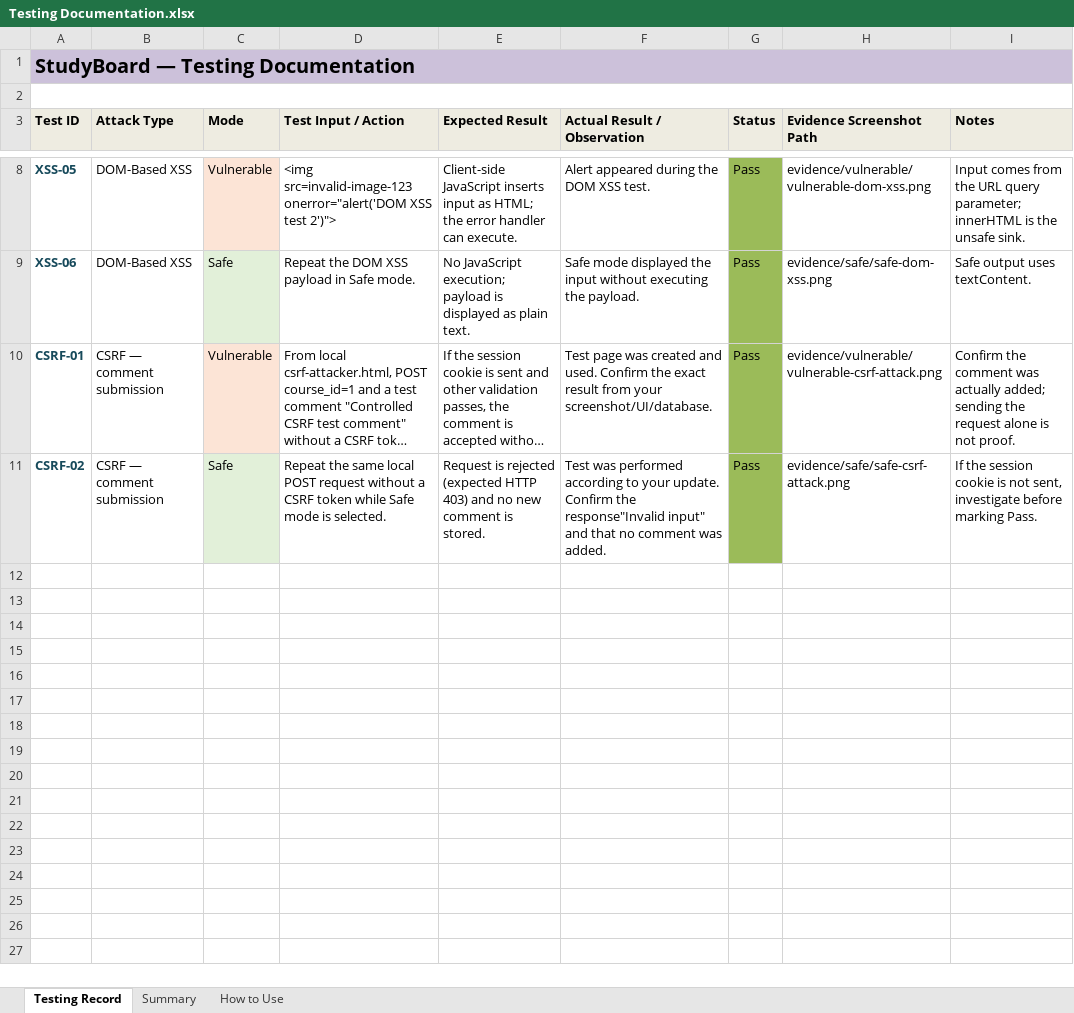
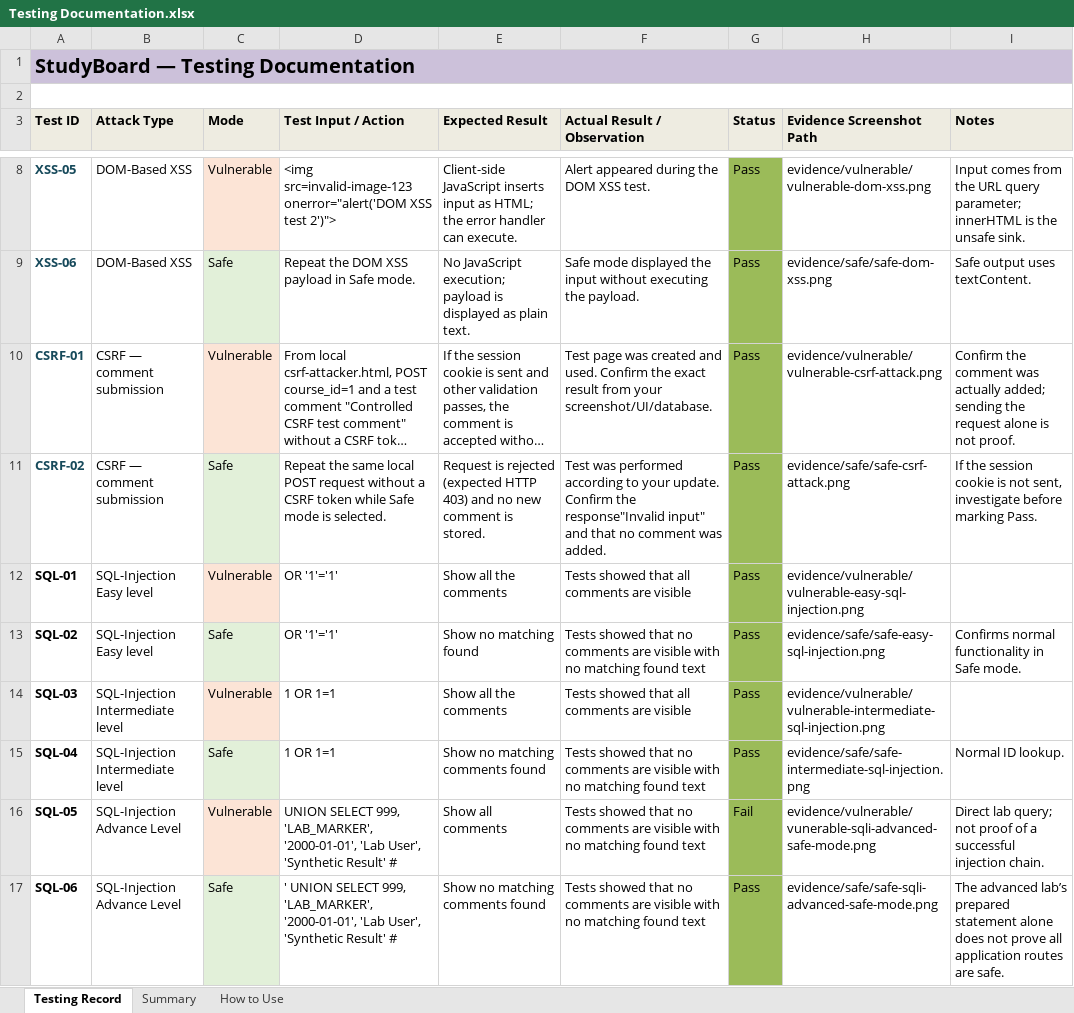
Before and after one commit to NayabMaryam/Education-System, an Excel workbook: Testing Documentation.xlsx, sheet Testing Record, drawn as a sheet; only a part is shown, gaps mark what is left out; long unchanged cells end in …; values as stored, in another font and other column widths than the file's, no borders; the diff names each change by its address in the sheet, - before the commit and + after, or states it on an @@ line.

Commit message:
Added Advanced level of SQL injection

```diff
--- a/Testing Documentation.xlsx (sheet Testing Record)
+++ b/Testing Documentation.xlsx (sheet Testing Record)
+row 12: SQL-01 | SQL-Injection Easy level | Vulnerable | OR '1'='1' | Show all the comments | Tests showed that all comments are visible | Pass | evidence/vulnerable/vulnerable-easy-sql-injection.png
+row 13: SQL-02 | SQL-Injection Easy level | Safe | OR '1'='1' | Show no matching found | Tests showed that no comments are visible with no matching found text | Pass | evidence/safe/safe-easy-sql-injection.png | Confirms normal functionality in Safe mode.
+row 14: SQL-03 | SQL-Injection Intermediate level | Vulnerable | 1 OR 1=1 | Show all the comments | Tests showed that all comments are visible | Pass | evidence/vulnerable/vulnerable-intermediate-sql-injection.png
+row 15: SQL-04 | SQL-Injection Intermediate level | Safe | 1 OR 1=1 | Show no matching comments found | Tests showed that no comments are visible with no matching found text | Pass | evidence/safe/safe-intermediate-sql-injection.png | Normal ID lookup.
+row 16: SQL-05 | SQL-Injection Advance Level | Vulnerable | UNION SELECT 999, 'LAB_MARKER', '2000-01-01', 'Lab User', 'Synthetic Result' # | Show all comments | Tests showed that no comments are visible with no matching found text | Fail | evidence/vulnerable/vunerable-sqli-advanced-safe-mode.png | Direct lab query; not proof of a successful injection chain.
+row 17: SQL-06 | SQL-Injection Advance Level | Safe | ' UNION SELECT 999, 'LAB_MARKER', '2000-01-01', 'Lab User', 'Synthetic Result' # | Show no matching comments found | Tests showed that no comments are visible with no matching found text | Pass | evidence/safe/safe-sqli-advanced-safe-mode.png | The advanced lab’s prepared statement alone does not prove all application routes are safe.
```
Also changed, not shown: 7 other files.
